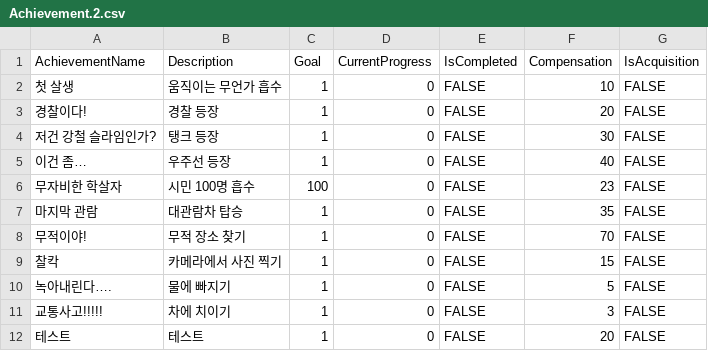
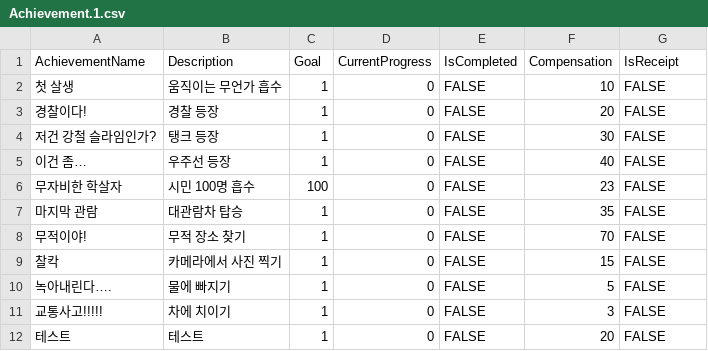
Before and after one commit to leebohyeon1/RaisingSlime, a CSV file: Assets/Resources/Achievement.1.csv (was Assets/Resources/Achievement.2.csv), drawn as a sheet.

```diff
--- a/Assets/Resources/Achievement.2.csv
+++ b/Assets/Resources/Achievement.1.csv
@@ -1,2 +1,2 @@
-AchievementName,Description,Goal,CurrentProgress,IsCompleted,Compensation,IsAcquisition
+AchievementName,Description,Goal,CurrentProgress,IsCompleted,Compensation,IsReceipt
 첫 살생,움직이는 무언가 흡수,1,0,FALSE,10,FALSE
```
Also changed, not shown: 4 other files.
